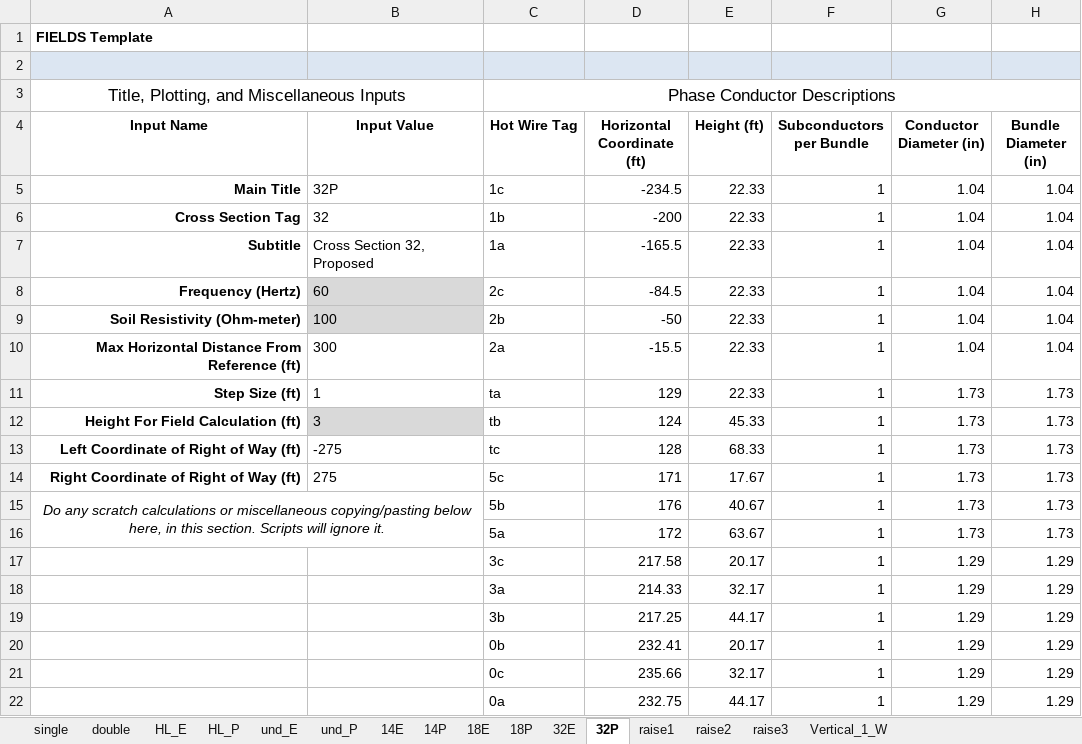
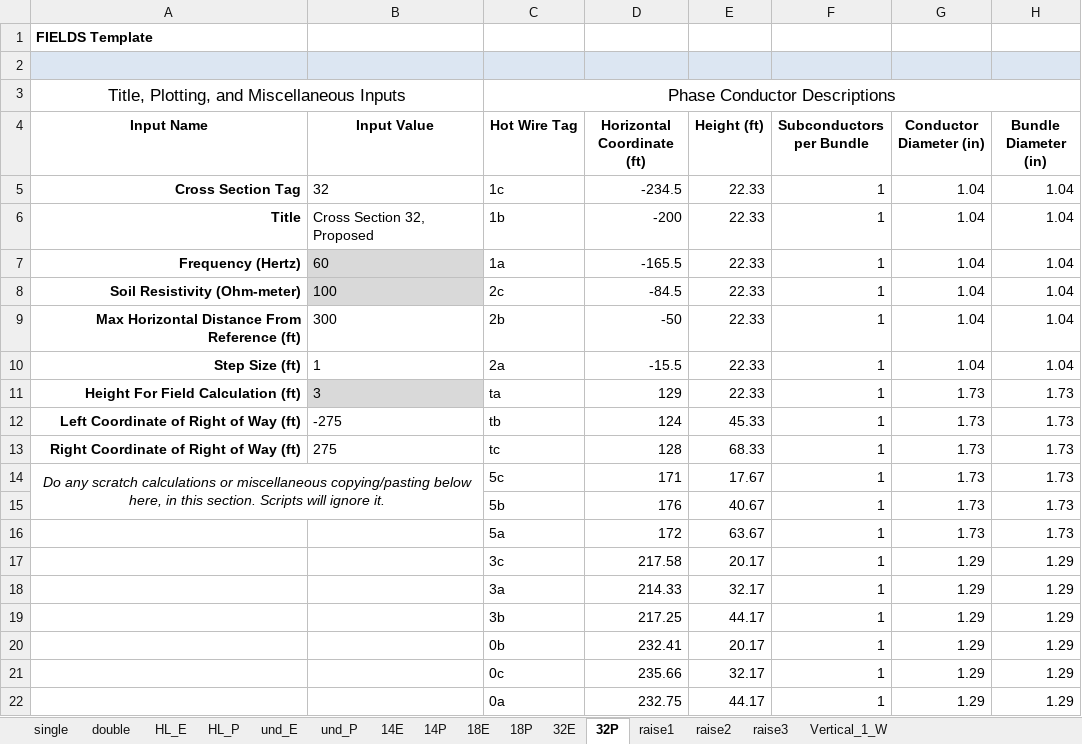
Before and after one commit to markmbaum/emf, an Excel workbook: working_files/practice_xcs.xlsx, sheet 32P, drawn as a sheet; only a part is shown; values as stored, in another font and other column widths than the file's, no borders; charts and pictures not drawn; the diff names each change by its address in the sheet, - before the commit and + after, or states it on an @@ line.

Commit message:
remove 'Main Title' and switch subtitle to title, make cross-section naming simpler with only sheet and title

```diff
--- a/working_files/practice_xcs.xlsx (sheet 32P)
+++ b/working_files/practice_xcs.xlsx (sheet 32P)
-A5 (Input Name): Main Title
+A5 (Input Name): Cross Section Tag
-B5 (Input Value): 32P
+B5 (Input Value): 32
-A6 (Input Name): Cross Section Tag
+A6 (Input Name): Title
-B6 (Input Value): 32
+B6 (Input Value): Cross Section 32, Proposed
-A7 (Input Name): Subtitle
+A7 (Input Name): Frequency (Hertz)
-B7 (Input Value): Cross Section 32, Proposed
+B7 (Input Value): 60
-B7 fill: none
+B7 fill: #D9D9D9
-A8 (Input Name): Frequency (Hertz)
+A8 (Input Name): Soil Resistivity (Ohm-meter)
-B8 (Input Value): 60
+B8 (Input Value): 100
-A9 (Input Name): Soil Resistivity (Ohm-meter)
+A9 (Input Name): Max Horizontal Distance From Reference (ft)
-B9 (Input Value): 100
+B9 (Input Value): 300
-B9 fill: #D9D9D9
+B9 fill: none
-A10 (Input Name): Max Horizontal Distance From Reference (ft)
+A10 (Input Name): Step Size (ft)
-B10 (Input Value): 300
+B10 (Input Value): 1
-A11 (Input Name): Step Size (ft)
+A11 (Input Name): Height For Field Calculation (ft)
-B11 (Input Value): 1
+B11 (Input Value): 3
-B11 fill: none
+B11 fill: #D9D9D9
-A12 (Input Name): Height For Field Calculation (ft)
+A12 (Input Name): Left Coordinate of Right of Way (ft)
-B12 (Input Value): 3
+B12 (Input Value): -275
-B12 fill: #D9D9D9
+B12 fill: none
-A13 (Input Name): Left Coordinate of Right of Way (ft)
+A13 (Input Name): Right Coordinate of Right of Way (ft)
-B13 (Input Value): -275
+B13 (Input Value): 275
-A14 (Input Name): Right Coordinate of Right of Way (ft)
+A14 (Input Name): Do any scratch calculations or miscellaneous copying/pasting below here, in this section. Scripts will ignore it.
@@ A14 bold: on → off, italic: off → on, alignment: right → center @@
+A14:B15 merged
-B14 (Input Value): 275
+B14 (Input Value): (empty)
-A15 (Input Name): Do any scratch calculations or miscellaneous copying/pasting below here, in this section. Scripts will ignore it.
+A15 (Input Name): (empty)
-A15:B16 merged
```
Also changed, not shown: sheet 32E, sheet und_E, sheet HL_P, sheet HL_E, sheet 14P, sheet und_P, 9 more sheets, formulas that keep their value, charts or pictures, templates/fields_template.xlsx, 10 other files.
